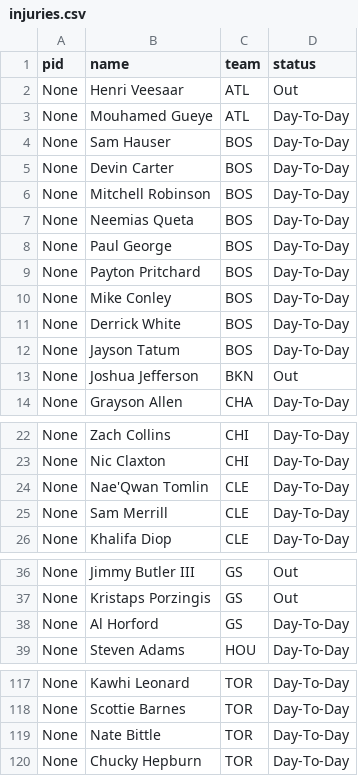
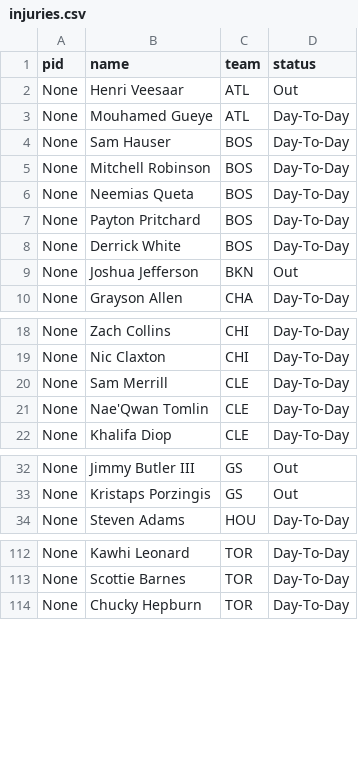
Before and after one commit to jlwin1995-alt/Bball, a CSV file: data/raw/injuries.csv, drawn as a sheet; only a part is shown, gaps mark what is left out.

```diff
--- a/data/raw/injuries.csv
+++ b/data/raw/injuries.csv
@@ -4,10 +4,6 @@ None,Mouhamed Gueye,ATL,Day-To-Day
 None,Sam Hauser,BOS,Day-To-Day
-None,Devin Carter,BOS,Day-To-Day
 None,Mitchell Robinson,BOS,Day-To-Day
 None,Neemias Queta,BOS,Day-To-Day
-None,Paul George,BOS,Day-To-Day
 None,Payton Pritchard,BOS,Day-To-Day
-None,Mike Conley,BOS,Day-To-Day
 None,Derrick White,BOS,Day-To-Day
-None,Jayson Tatum,BOS,Day-To-Day
 None,Joshua Jefferson,BKN,Out
@@ -23,4 +19,4 @@ None,Zach Collins,CHI,Day-To-Day
 None,Nic Claxton,CHI,Day-To-Day
+None,Sam Merrill,CLE,Day-To-Day
 None,Nae'Qwan Tomlin,CLE,Day-To-Day
-None,Sam Merrill,CLE,Day-To-Day
 None,Khalifa Diop,CLE,Day-To-Day
@@ -37,3 +33,2 @@ None,Jimmy Butler III,GS,Out
 None,Kristaps Porzingis,GS,Out
-None,Al Horford,GS,Day-To-Day
 None,Steven Adams,HOU,Day-To-Day
@@ -118,3 +113,2 @@ None,Kawhi Leonard,TOR,Day-To-Day
 None,Scottie Barnes,TOR,Day-To-Day
-None,Nate Bittle,TOR,Day-To-Day
 None,Chucky Hepburn,TOR,Day-To-Day
```
Also changed, not shown: 2 other files.
